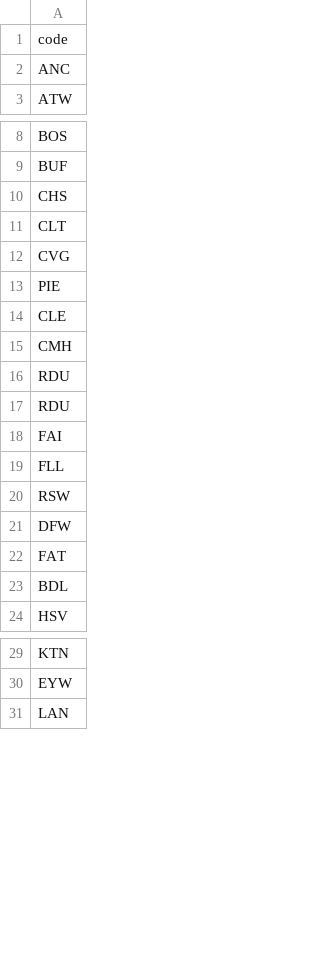
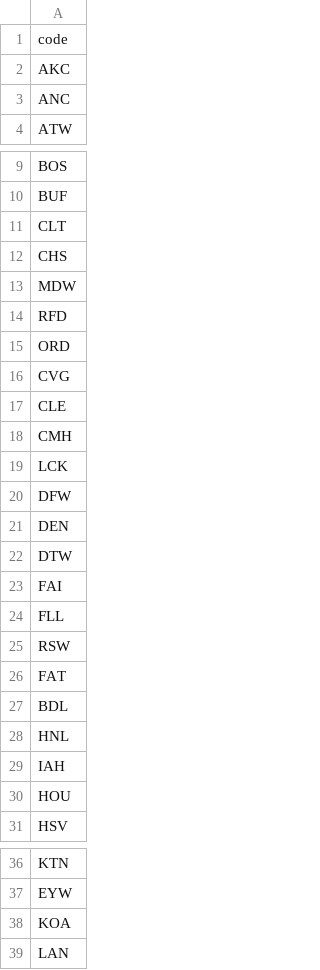
Before and after one commit to safiah609/TravelMap, a CSV file: data/us_international_airports.csv, drawn as a sheet; only a part is shown, gaps mark what is left out; the diff covers the shown part only.

Commit message:
Drawing US map and displaying a point for all international airports. Connecting points between two lines--need to create a list of all destination paths from source.

```diff
--- a/data/us_international_airports.csv
+++ b/data/us_international_airports.csv
@@ -1,2 +1,3 @@
 code
+AKC
 ANC
@@ -9,10 +10,14 @@ BOS
 BUF
+CLT
 CHS
-CLT
+MDW
+RFD
+ORD
 CVG
-PIE
 CLE
 CMH
-RDU
-RDU
+LCK
+DFW
+DEN
+DTW
 FAI
@@ -20,5 +25,7 @@ FLL
 RSW
-DFW
 FAT
 BDL
+HNL
+IAH
+HOU
 HSV
@@ -30,2 +37,3 @@ KTN
 EYW
+KOA
 LAN
```
Also changed, not shown: 13 added rows, 1 removed row, 1 moved row and 1 edited cell elsewhere in this file, 4 other files.
